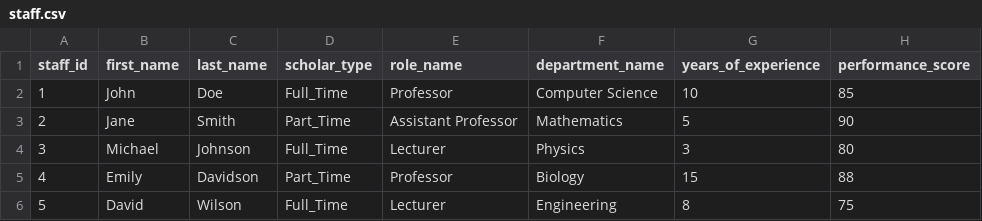
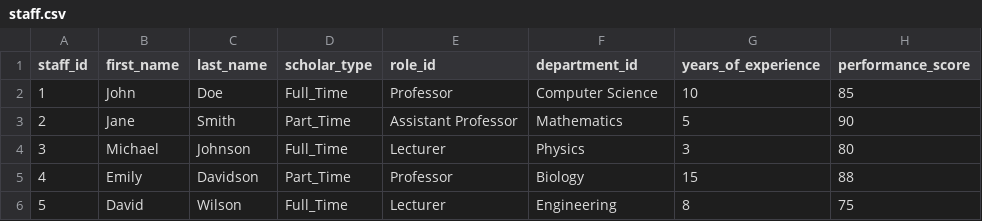
Before and after one commit to ISAMEL-B/EMPLOYEE-TRACKING-SYSTEM, a CSV file: Dashboard/main/csv_receiver/csv_files/staff.csv, drawn as a sheet.

```diff
--- a/Dashboard/main/csv_receiver/csv_files/staff.csv
+++ b/Dashboard/main/csv_receiver/csv_files/staff.csv
@@ -1,2 +1,2 @@
-staff_id,first_name,last_name,scholar_type,role_name,department_name,years_of_experience,performance_score
+staff_id,first_name,last_name,scholar_type,role_id,department_id,years_of_experience,performance_score
 1,John,Doe,Full_Time,Professor,Computer Science,10,85
```
Also changed, not shown: Dashboard/main/head/csv_receiver/uploads/staff.csv, 2 other files.
